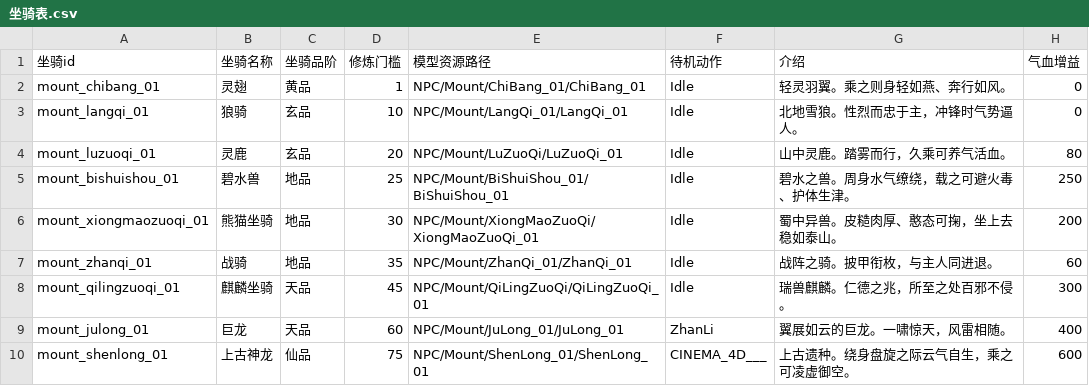
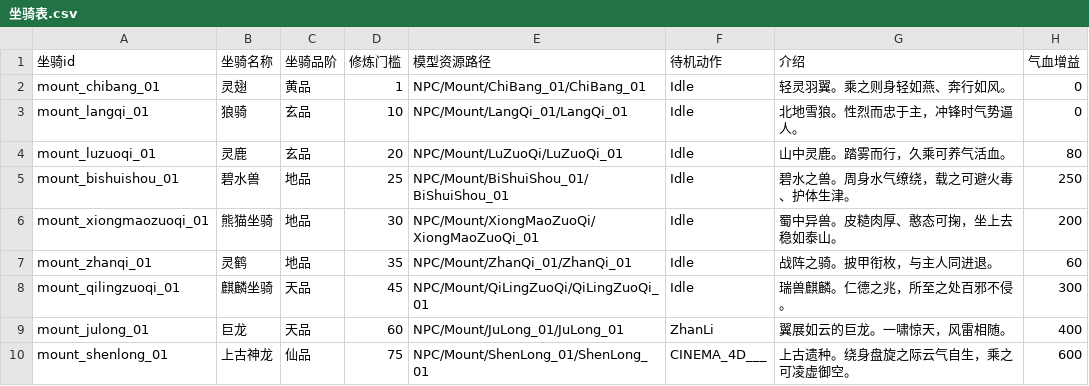
Before and after one commit to Rihyokin/project-cultivation, a CSV file: cultivation/Assets/Data/Tables/坐骑表.csv, drawn as a sheet; only a part is shown; the diff names each change by its address in the sheet, - before the commit and + after, or states it on an @@ line.

```diff
--- a/cultivation/Assets/Data/Tables/坐骑表.csv
+++ b/cultivation/Assets/Data/Tables/坐骑表.csv
-B7 (坐骑名称): 战骑
+B7 (坐骑名称): 灵鹤
```
Also changed, not shown: 8 other files.
